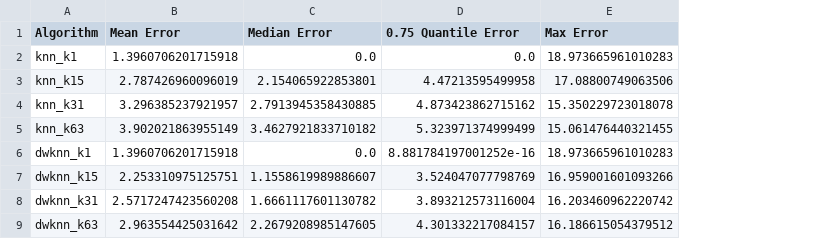
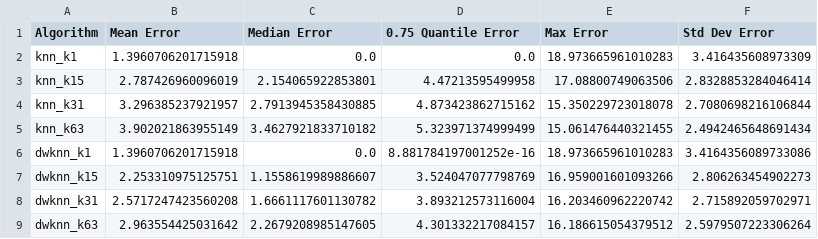
Before and after one commit to xaviergoh/IPS_FYP_DataModel, a CSV file: E4/E4_ErrSummary_T1.csv, drawn as a sheet; the diff names each change by its address in the sheet, - before the commit and + after, or states it on an @@ line.

```diff
--- a/E4/E4_ErrSummary_T1.csv
+++ b/E4/E4_ErrSummary_T1.csv
+column F (Std Dev Error), rows 2-9: 3.416435608973309 | 2.8328853284046414 | 2.7080698216106844 | 2.4942465648691434 | 3.4164356089733086 | 2.806263454902273 | 2.715892059702971 | 2.5979507223306264
```
Also changed, not shown: E4/E4_ErrSummary_T4.csv, 48 other files.
